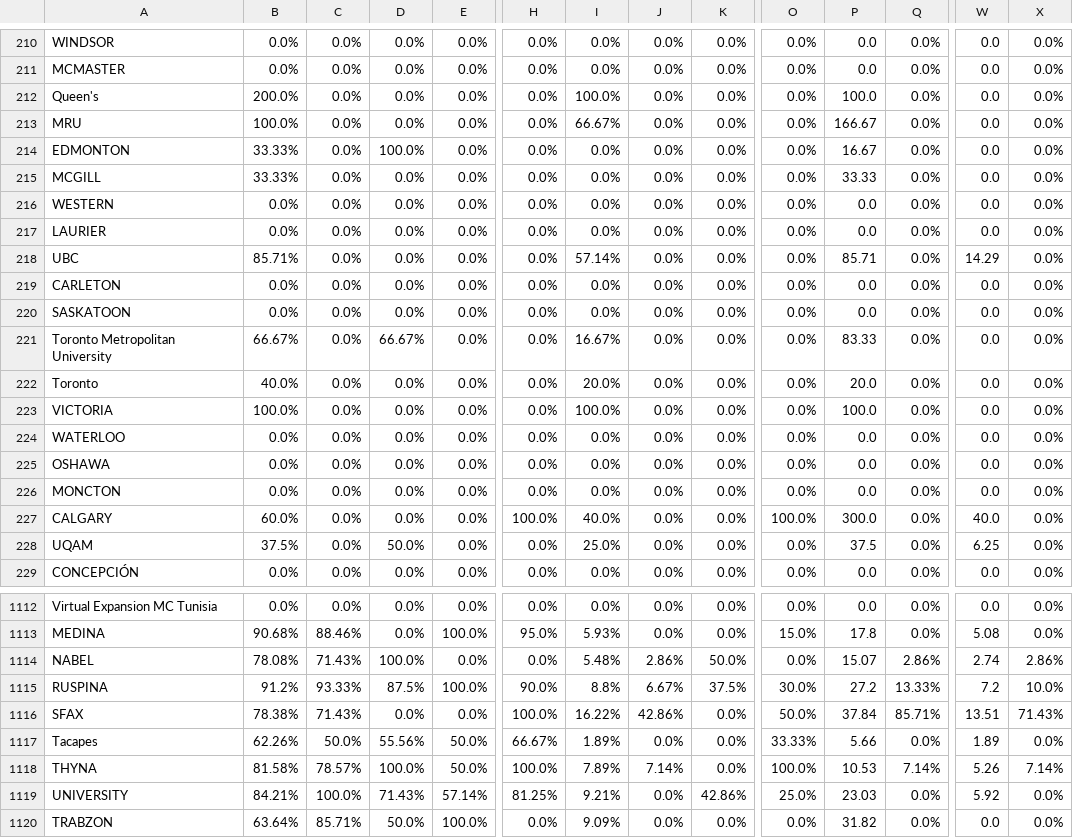
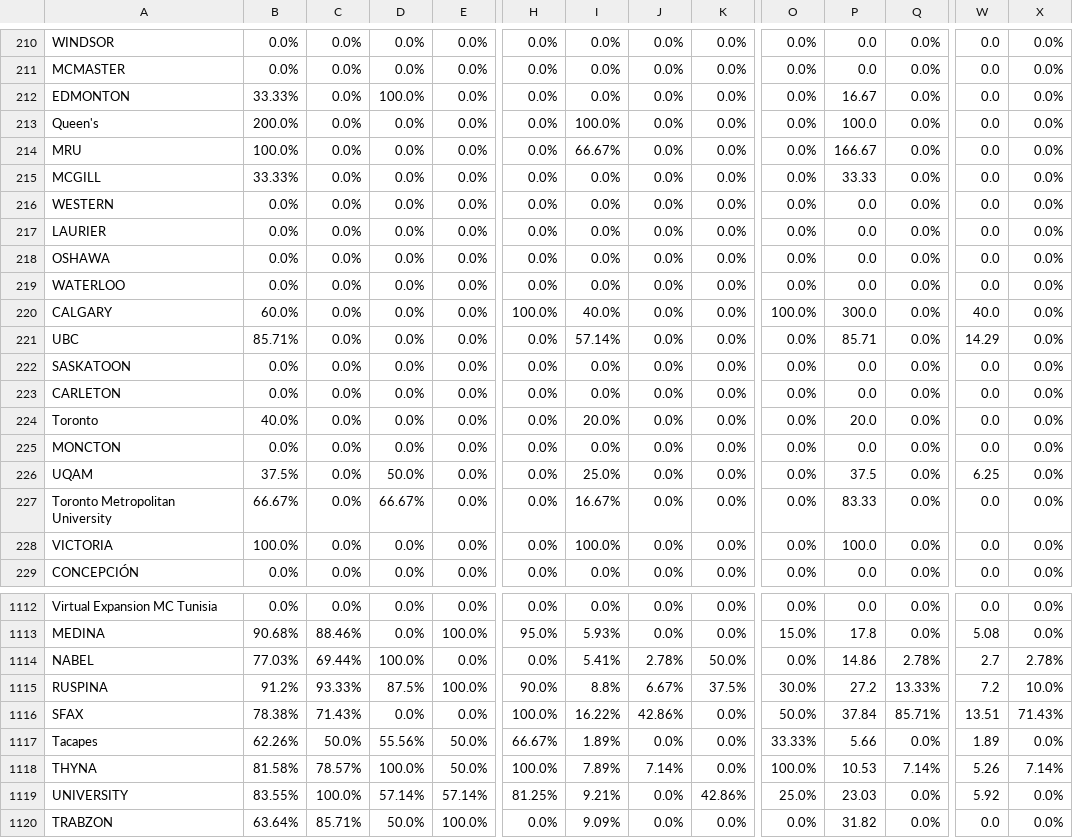
Before and after one commit to AIESEC-LK/data-pipeline, a CSV file: cr_accepted_df.csv, drawn as a sheet; only a part is shown, gaps mark what is left out; the diff covers the shown part only; the diff names each change by its address in the sheet, - before the commit and + after, or states it on an @@ line.

```diff
--- a/cr_accepted_df.csv
+++ b/cr_accepted_df.csv
@@ row 214 moved to row 212: EDMONTON @@
@@ row 225 moved to row 218: OSHAWA @@
@@ row 224 moved to row 219: WATERLOO @@
@@ row 227 moved to row 220: CALGARY @@
@@ row 220 moved to row 222: SASKATOON @@
@@ row 222 moved to row 224: Toronto @@
@@ row 226 moved to row 225: MONCTON @@
@@ row 228 moved to row 226: UQAM @@
-B1114: 78.08%
+B1114: 77.03%
-C1114: 71.43%
+C1114: 69.44%
-I1114: 5.48%
+I1114: 5.41%
-J1114: 2.86%
+J1114: 2.78%
-P1114: 15.07
+P1114: 14.86
-Q1114: 2.86%
+Q1114: 2.78%
-W1114: 2.74
+W1114: 2.7
-X1114: 2.86%
+X1114: 2.78%
-B1119: 84.21%
+B1119: 83.55%
-D1119: 71.43%
+D1119: 57.14%
```
Also changed, not shown: 27 moved rows and 10 edited cells elsewhere in this file, abs_df.csv, cr_applicant_df.csv, 3 other files.
